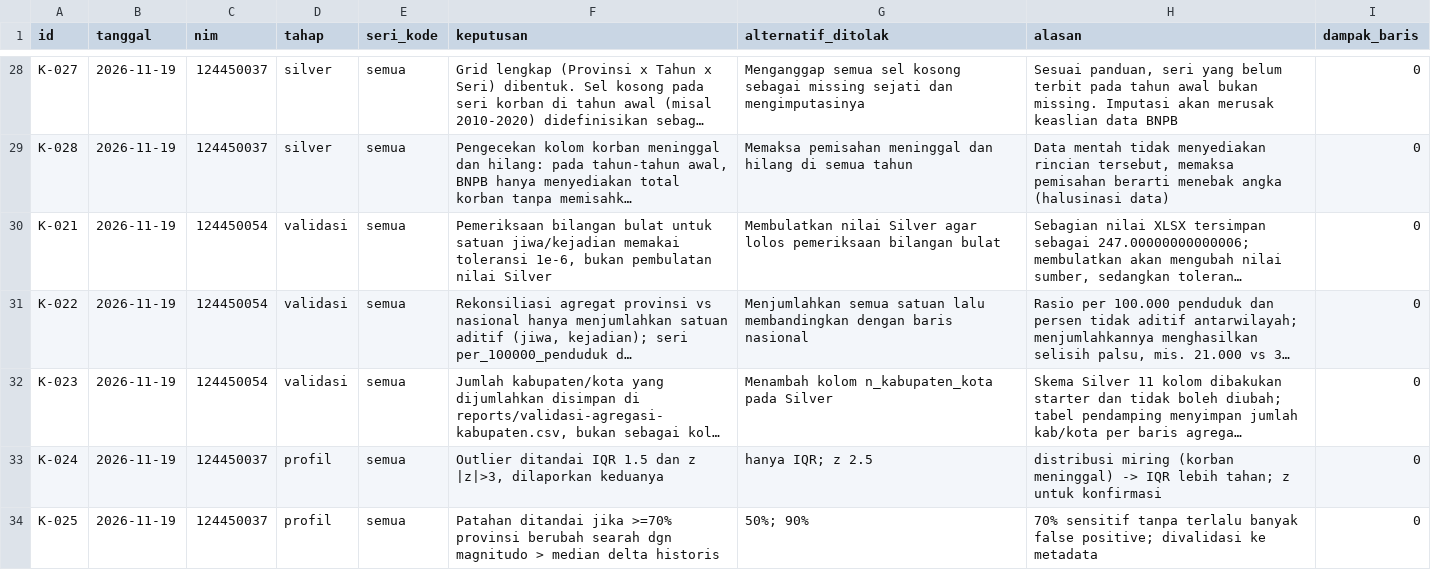
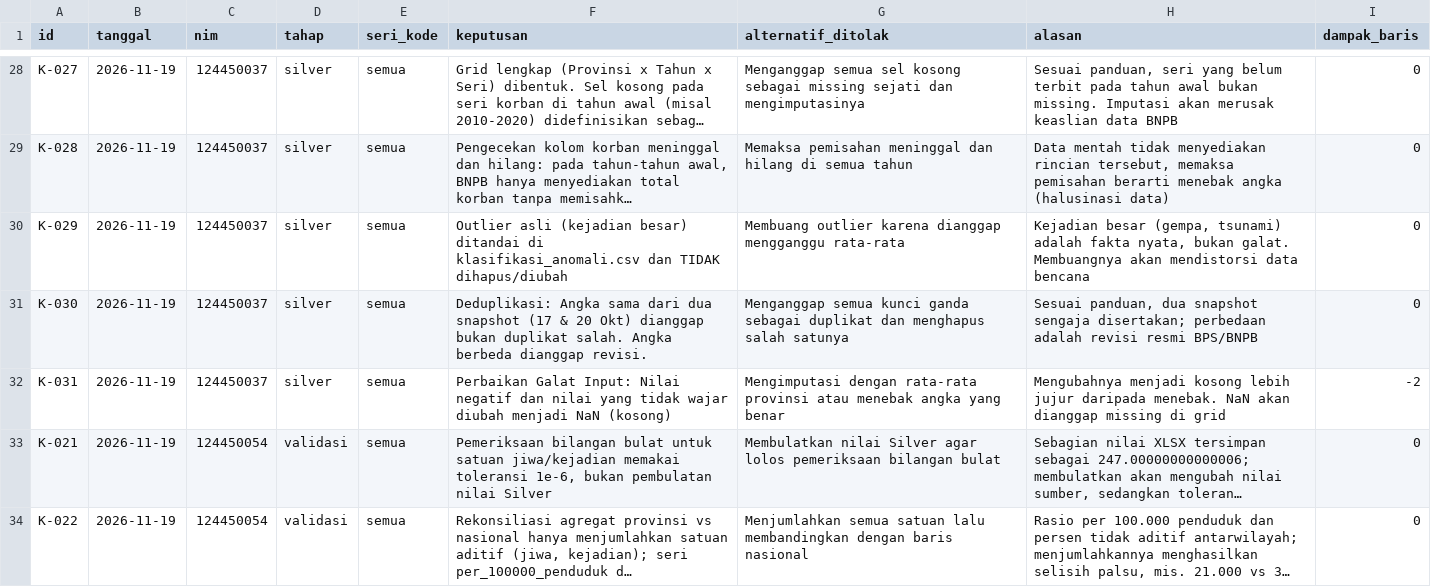
Before and after one commit to MuhRazan/capstone-dw-kelompok-22, a CSV file: log-keputusan.csv, drawn as a sheet; only a part is shown, gaps mark what is left out; the shorter side is filled out with more unchanged rows; long unchanged cells end in …; the diff names each change by its address in the sheet, - before the commit and + after, or states it on an @@ line.

Commit message:
feat(profil): klasifikasi anomali, perbaikan galat input, dan aturan deduplikasi

```diff
--- a/log-keputusan.csv
+++ b/log-keputusan.csv
+row 30: K-029 | 2026-11-19 | 124450037 | silver | semua | Outlier asli (kejadian besar) ditandai di klasifikasi_anomali.csv dan TIDAK dihapus/diubah | Membuang outlier karena dianggap mengganggu rata-rata | Kejadian besar (gempa, tsunami) adalah fakta nyata, bukan galat. Membuangnya akan mendistorsi data bencana | 0
+row 31: K-030 | 2026-11-19 | 124450037 | silver | semua | Deduplikasi: Angka sama dari dua snapshot (17 & 20 Okt) dianggap bukan duplikat salah. Angka berbeda dianggap revisi. | Menganggap semua kunci ganda sebagai duplikat dan menghapus salah satunya | Sesuai panduan, dua snapshot sengaja disertakan; perbedaan adalah revisi resmi BPS/BNPB | 0
+row 32: K-031 | 2026-11-19 | 124450037 | silver | semua | Perbaikan Galat Input: Nilai negatif dan nilai yang tidak wajar diubah menjadi NaN (kosong) | Mengimputasi dengan rata-rata provinsi atau menebak angka yang benar | Mengubahnya menjadi kosong lebih jujur daripada menebak. NaN akan dianggap missing di grid | -2
```
Also changed, not shown: 4 other files.
